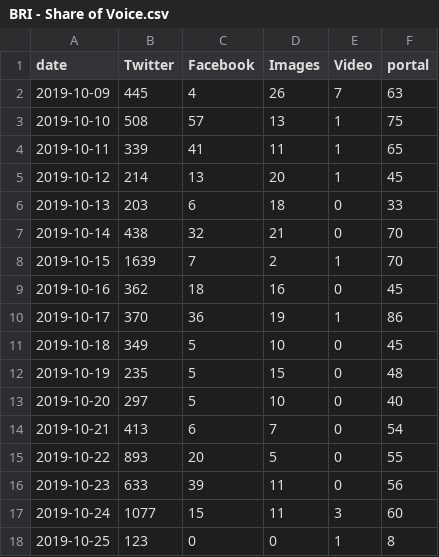
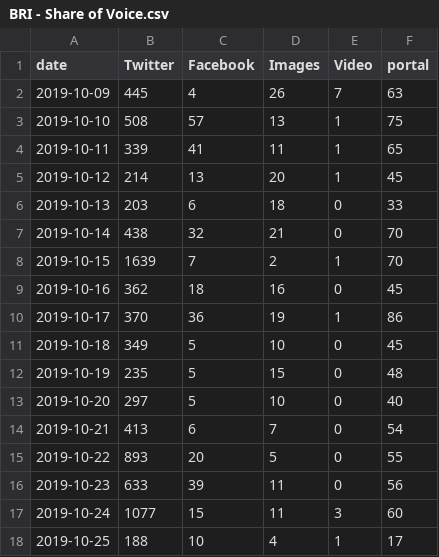
Before and after one commit to VolantisBRI/VolantisProject, a CSV file: bri engagement/BRI - Share of Voice.csv, drawn as a sheet.

Commit message:
Update BRI - Share of Voice.csv

```diff
--- a/bri engagement/BRI - Share of Voice.csv
+++ b/bri engagement/BRI - Share of Voice.csv
@@ -17,2 +17,2 @@ date,Twitter,Facebook,Images,Video,portal
 2019-10-24,1077,15,11,3,60
-2019-10-25,123,0,0,1,8
+2019-10-25,188,10,4,1,17
```
